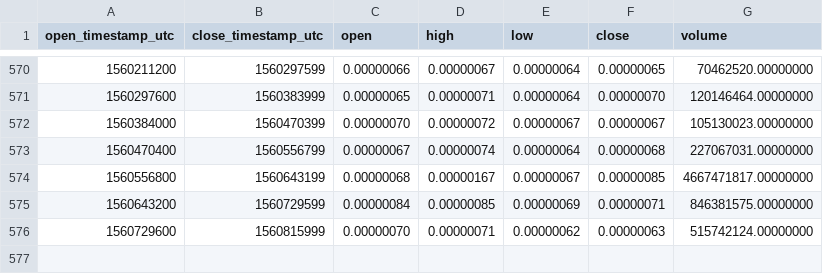
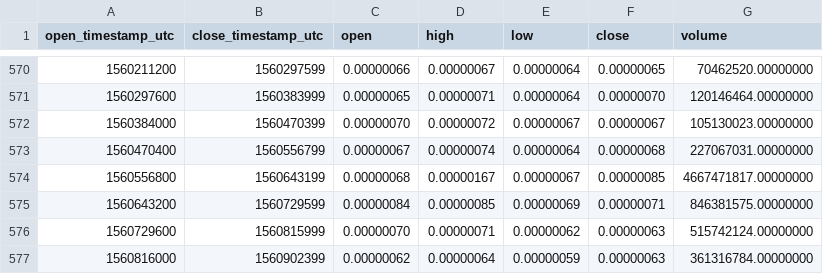
Before and after one commit to cryptobigbro/binance-POEBTC, a CSV file: binance-POEBTC-1d.csv, drawn as a sheet; only a part is shown, gaps mark what is left out; the diff names each change by its address in the sheet, - before the commit and + after, or states it on an @@ line.

Commit message:
Update OHLCV data.

```diff
--- a/binance-POEBTC-1d.csv
+++ b/binance-POEBTC-1d.csv
+row 577: 1560816000 | 1560902399 | 0.00000062 | 0.00000064 | 0.00000059 | 0.00000063 | 361316784.00000000
```
Also changed, not shown: 1 other file.
